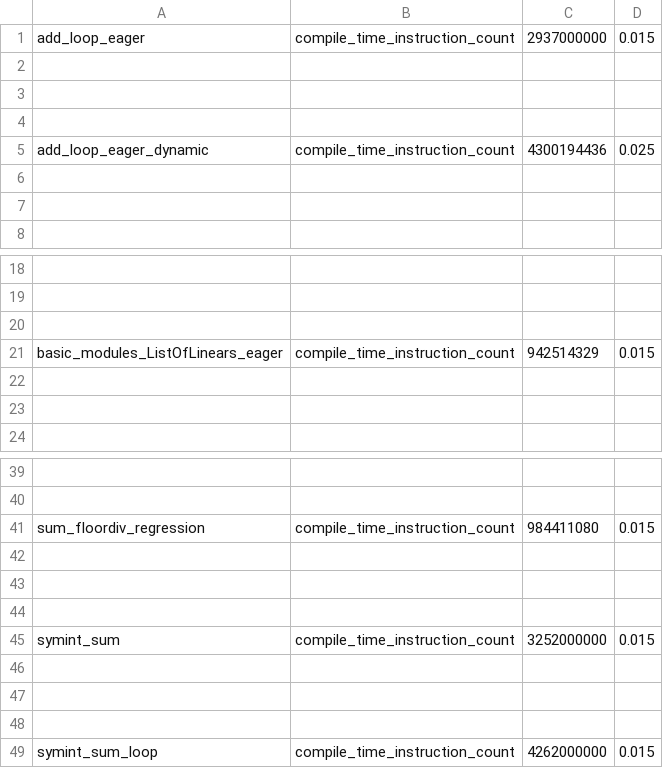
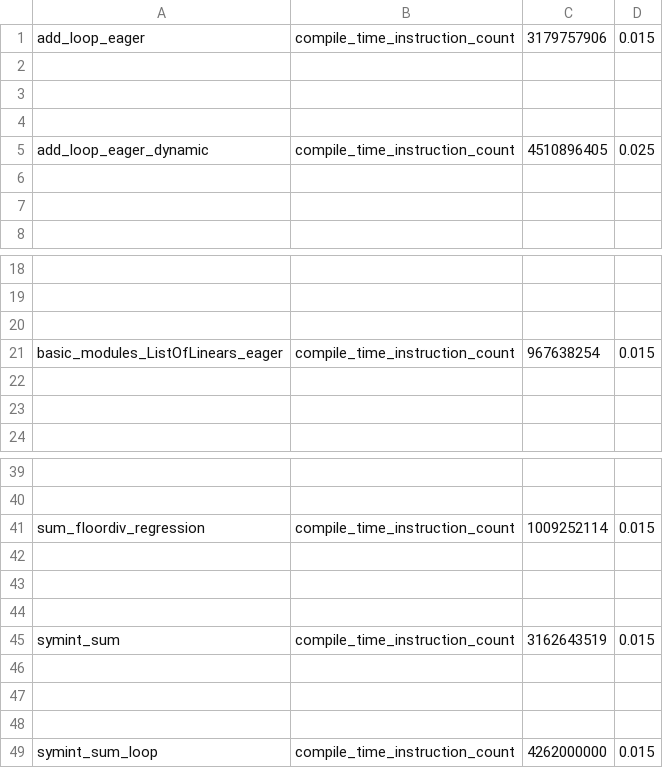
Before and after one commit to tlheoldthachi/pytorch, a CSV file: benchmarks/dynamo/pr_time_benchmarks/expected_results.csv, drawn as a sheet; only a part is shown, gaps mark what is left out; the diff names each change by its address in the sheet, - before the commit and + after, or states it on an @@ line.

Commit message:
[dynamo] raise hard error if error is encountered while tracing resume function prologue (#154564)
This should prevent bad resume function prologues from slipping by. In particular, graph breaks in resume function prologues will now hard error.

Implementation details:
- The resume function prologue is surrounded by `LOAD_CONST arg, STORE_FAST __is_tracing_resume_prologue` instructions. The first sequence has `arg=True` and the second sequence has `arg=False`.
- InstructionTranslator will know when it is tracing a resume function prologue when it detects `STORE_FAST __is_tracing_resume_prologue`. The top of stack will be True to mark the start of the prologue, False to mark the end.
- When `convert_frame.py` detects that an error occurred while the InstructionTranslator was tracing a resume function prologue, we will wrap the exception and hard error

Pull Request resolved: https://github.com/pytorch/pytorch/pull/154564
Approved by: https://github.com/jansel
ghstack dependencies: #154283, #154289, #154782, #155166

```diff
--- a/benchmarks/dynamo/pr_time_benchmarks/expected_results.csv
+++ b/benchmarks/dynamo/pr_time_benchmarks/expected_results.csv
-C1: 2937000000
+C1: 3179757906
-C5: 4300194436
+C5: 4510896405
-C21: 942514329
+C21: 967638254
-C41: 984411080
+C41: 1009252114
-C45: 3252000000
+C45: 3162643519
```
Also changed, not shown: 5 other files.
